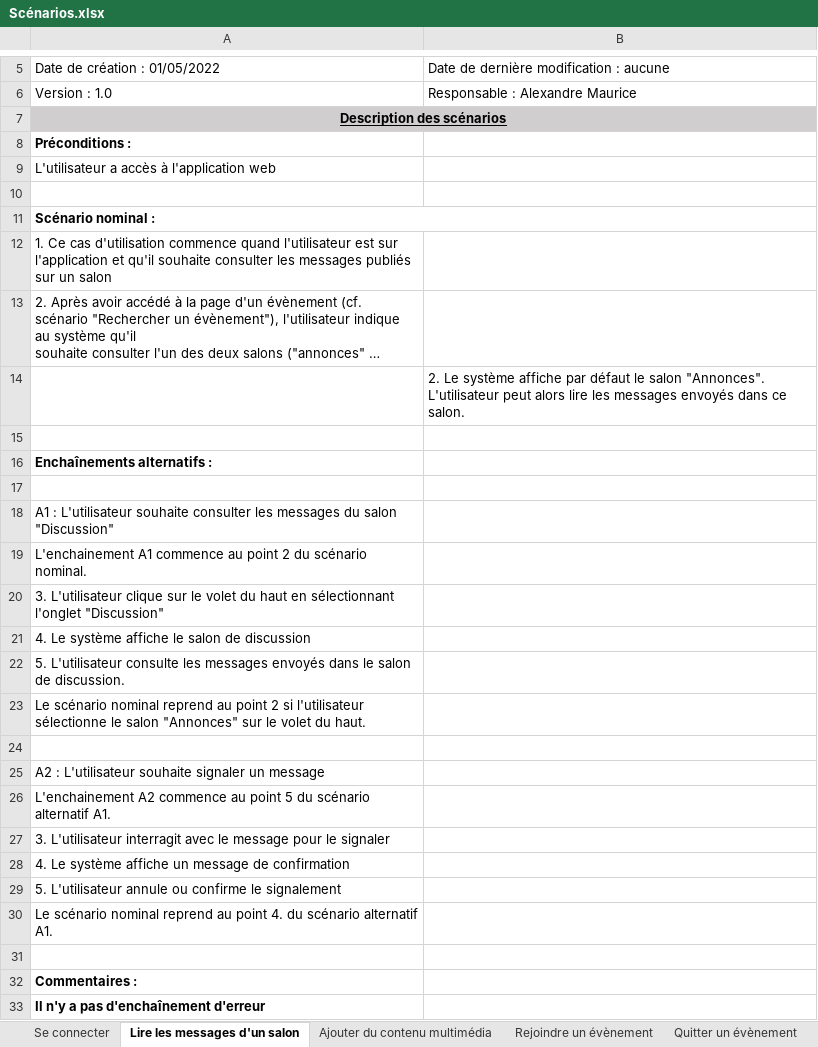
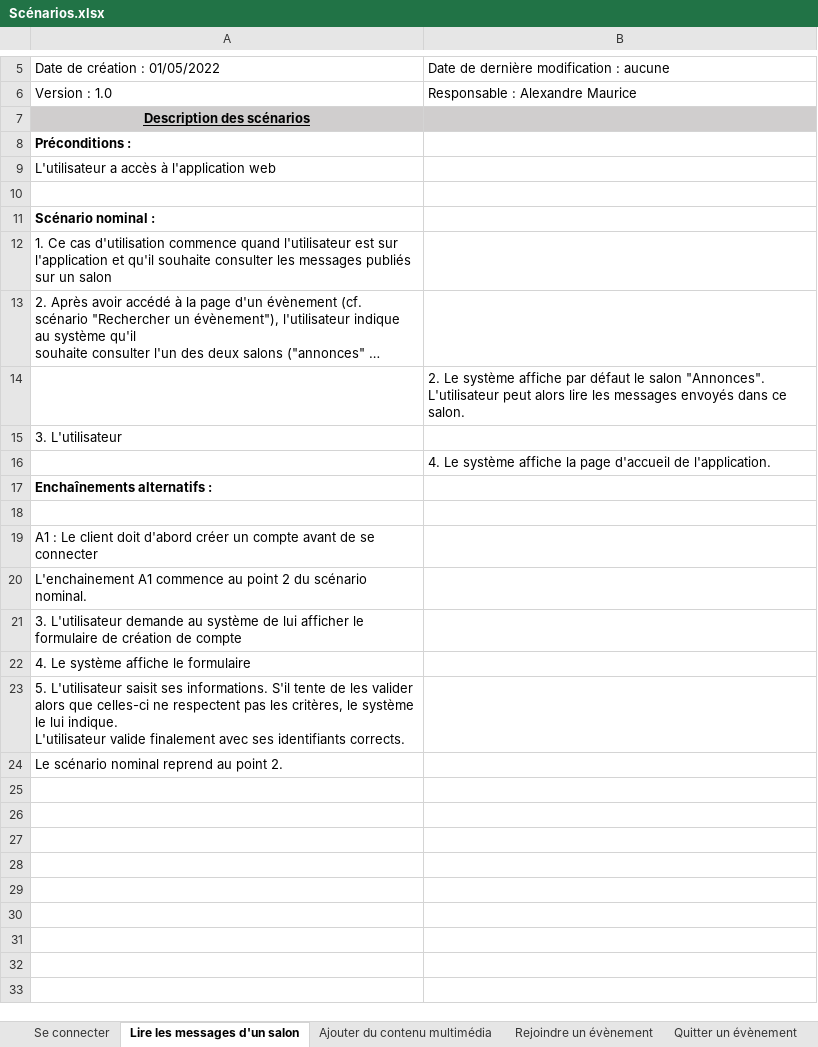
Before and after one commit to Hizaak/S2-05-Gestion_d_un_projet, an Excel workbook: Scénarios/Scénarios.xlsx, sheet Lire les messages d'un salon, drawn as a sheet; only a part is shown, gaps mark what is left out; long unchanged cells end in …; values as stored, in another font and other column widths than the file's, no borders; removed rows and columns are numbered as before the commit, all else as after; ↵ is a line break in a cell; the diff covers the shown part only; the diff names each change by its address in the sheet, - before the commit and + after, or states it on an @@ line.

```diff
--- a/Scénarios/Scénarios.xlsx (sheet Lire les messages d'un salon)
+++ b/Scénarios/Scénarios.xlsx (sheet Lire les messages d'un salon)
-A7:B7 merged
-A11:B11 merged
-A15: (empty)
+A15: 3. L'utilisateur
+row 16:  | 4. Le système affiche la page d'accueil de l'application.
-A19: A1 : L'utilisateur souhaite consulter les messages du salon "Discussion"
+A19: A1 : Le client doit d'abord créer un compte avant de se connecter
-A21: 3. L'utilisateur clique sur le volet du haut en sélectionnant l'onglet "Discussion"
+A21: 3. L'utilisateur demande au système de lui afficher le formulaire de création de compte
-A22: 4. Le système affiche le salon de discussion
+A22: 4. Le système affiche le formulaire
-A23: 5. L'utilisateur consulte les messages envoyés dans le salon de discussion.
+A23: 5. L'utilisateur saisit ses informations. S'il tente de les valider alors que celles-ci ne respectent pas les critères, le système le lui indique. ↵ L'utilisateur valide finalement avec ses identifiants corrects.
-A24: …au point 2 si l'utilisateur sélectionne le salon "Annonces" sur le volet du haut.
+A24: …au point 2.
-row 24: (empty)
-row 25: A2 : L'utilisateur souhaite signaler un message
-row 26: L'enchainement A2 commence au point 5 du scénario alternatif A1.
-row 27: 3. L'utilisateur interragit avec le message pour le signaler
-row 28: 4. Le système affiche un message de confirmation
-row 29: 5. L'utilisateur annule ou confirme le signalement
-row 30: Le scénario nominal reprend au point 4. du scénario alternatif A1.
-row 31: (empty)
-row 32: Commentaires :
-row 33: Il n'y a pas d'enchaînement d'erreur
```
Also changed, not shown: merged cells elsewhere in this sheet, sheet Envoyer un message sur un salon, sheet Se connecter, sheet Rejoindre un évènement, other sheet tabs, 1 other file.
